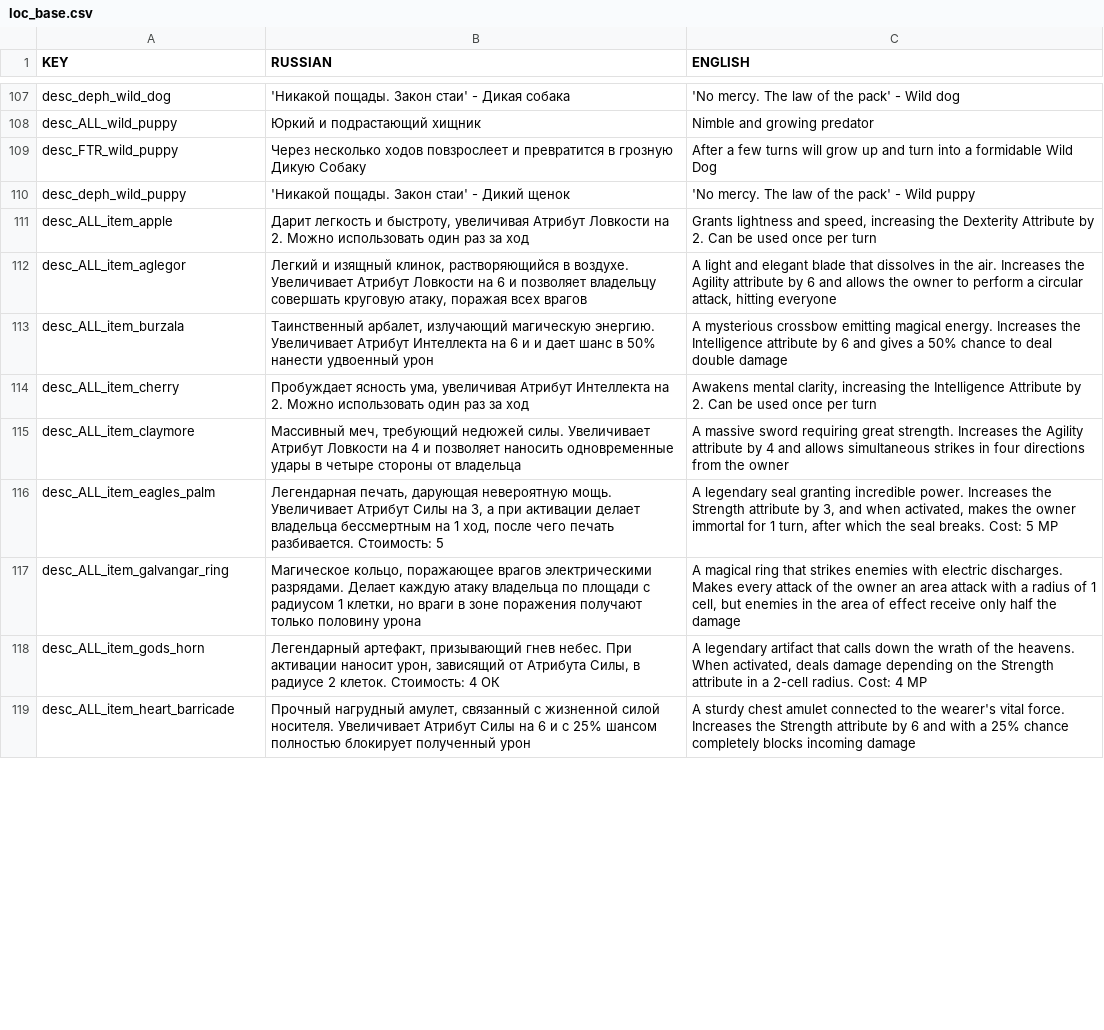
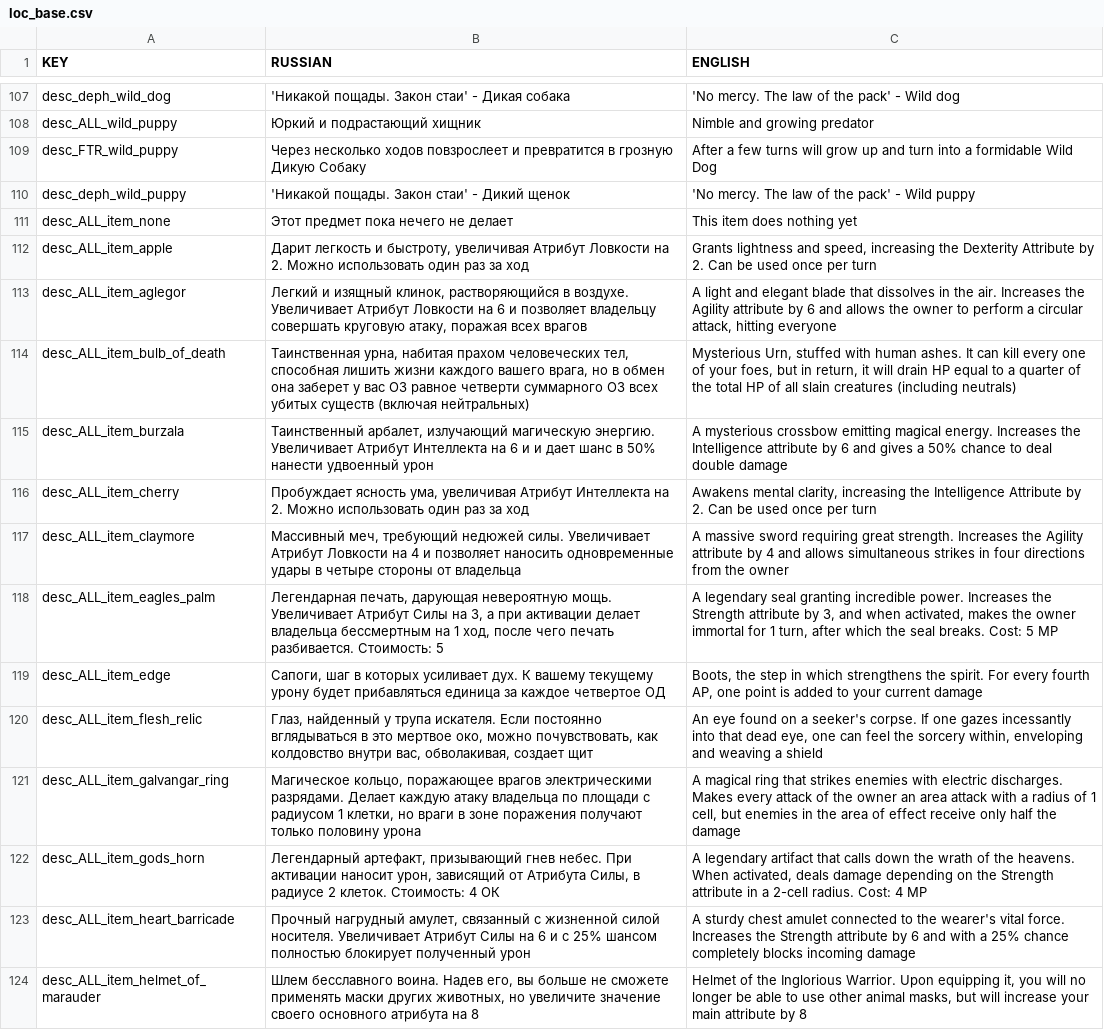
Before and after one commit to OwiliwO/Infinite-Menagerie, a CSV file: loc_base.csv, drawn as a sheet; only a part is shown, gaps mark what is left out; the diff covers the shown part only; the diff names each change by its address in the sheet, - before the commit and + after, or states it on an @@ line.

Commit message:
Update main files

```diff
--- a/loc_base.csv
+++ b/loc_base.csv
+row 111: desc_ALL_item_none | Этот предмет пока нечего не делает | This item does nothing yet
+row 114: desc_ALL_item_bulb_of_death | Таинственная урна, набитая прахом человеческих тел, способная лишить жизни каждого вашего врага, но в обмен она заберет у вас ОЗ равное четверти суммарного ОЗ всех убитых существ (включая нейтральных) | Mysterious Urn, stuffed with human ashes. It can kill every one of your foes, but in return, it will drain HP equal to a quarter of the total HP of all slain creatures (including neutrals)
+row 119: desc_ALL_item_edge | Сапоги, шаг в которых усиливает дух. К вашему текущему урону будет прибавляться единица за каждое четвертое ОД | Boots, the step in which strengthens the spirit. For every fourth AP, one point is added to your current damage
+row 120: desc_ALL_item_flesh_relic | Глаз, найденный у трупа искателя. Если постоянно вглядываться в это мертвое око, можно почувствовать, как колдовство внутри вас, обволакивая, создает щит | An eye found on a seeker's corpse. If one gazes incessantly into that dead eye, one can feel the sorcery within, enveloping and weaving a shield
+row 124: desc_ALL_item_helmet_of_marauder | Шлем бесславного воина. Надев его, вы больше не сможете применять маски других животных, но увеличите значение своего основного атрибута на 8 | Helmet of the Inglorious Warrior. Upon equipping it, you will no longer be able to use other animal masks, but will increase your main attribute by 8
```
Also changed, not shown: 5 added rows and 11 edited cells elsewhere in this file, 1 other file.
